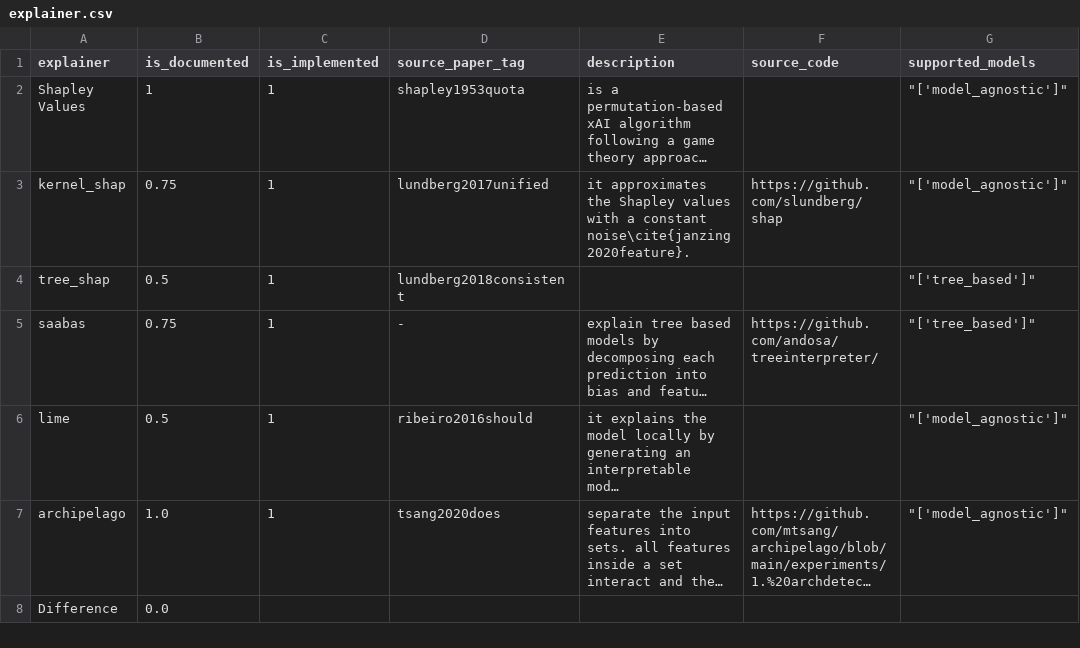
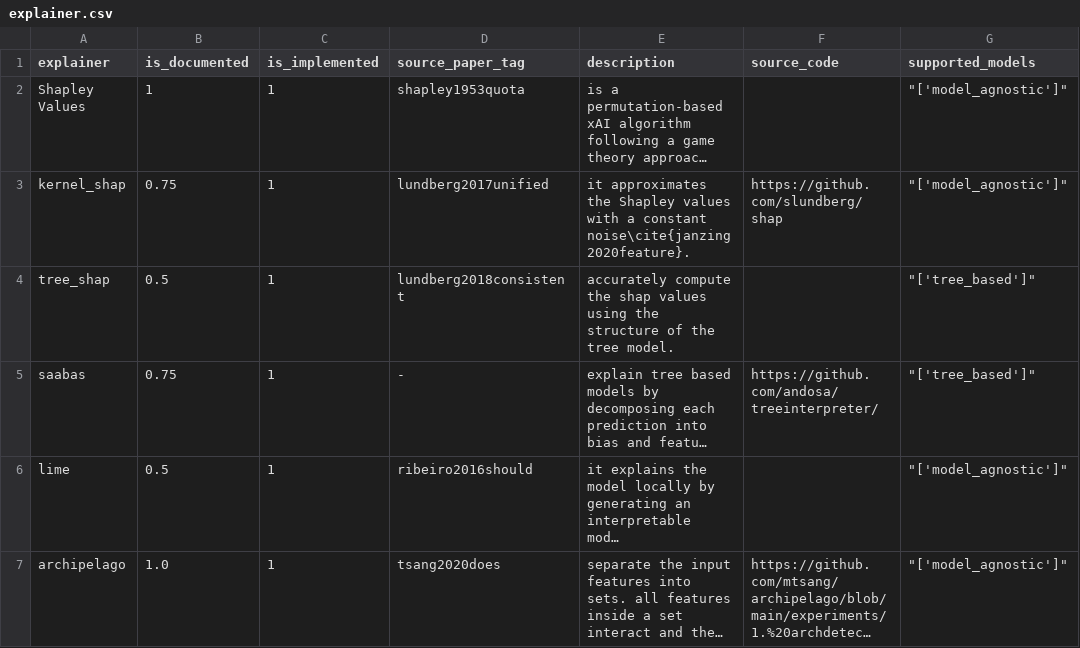
Before and after one commit to Karim-53/Compare-xAI, a CSV file: data/01_raw/explainer.csv, drawn as a sheet; only a part is shown; the shorter side is filled out with more unchanged rows; long unchanged cells end in …; the diff names each change by its address in the sheet, - before the commit and + after, or states it on an @@ line.

Commit message:
Update explainer.csv

```diff
--- a/data/01_raw/explainer.csv
+++ b/data/01_raw/explainer.csv
-E4 (description): (empty)
+E4 (description): accurately compute the shap values using the structure of the tree model.
```
